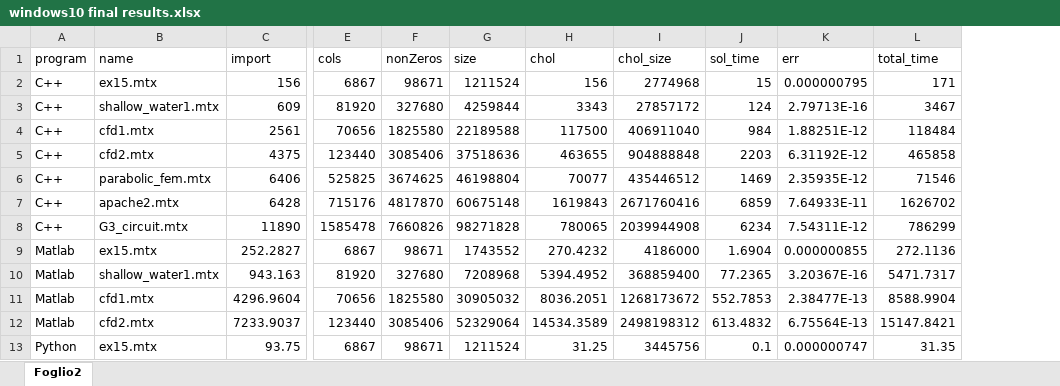
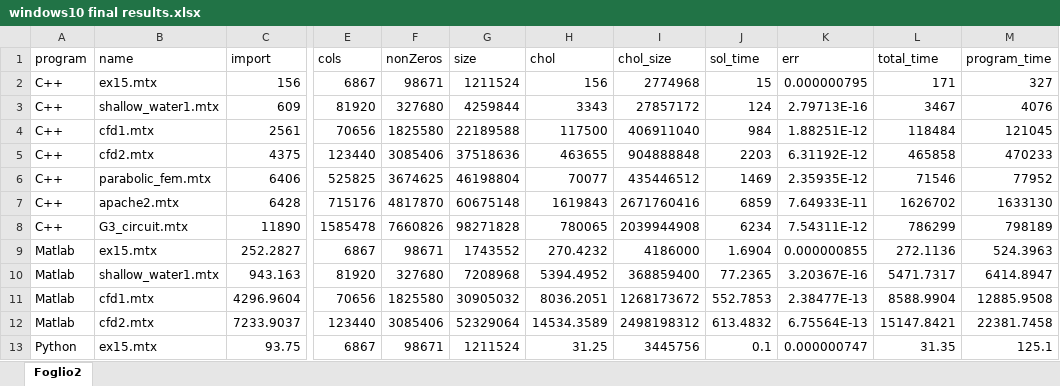
Before and after one commit to okamiRvS/Cholesky-Computing, an Excel workbook: final results/windows10 final results.xlsx, sheet Foglio2, drawn as a sheet; only a part is shown, gaps mark what is left out; values as stored, in another font and other column widths than the file's, no borders; charts and pictures and table styles not drawn; the diff names each change by its address in the sheet, - before the commit and + after, or states it on an @@ line.

```diff
--- a/final results/windows10 final results.xlsx (sheet Foglio2)
+++ b/final results/windows10 final results.xlsx (sheet Foglio2)
+column M (program_time), rows 2-13: 327 | 4076 | 121045 | 470233 | 77952 | 1633130 | 798189 | 524.3963 | 6414.8947 | 12885.9508 | 22381.7458 | 125.1
```
Also changed, not shown: charts or pictures, 1 other file.
